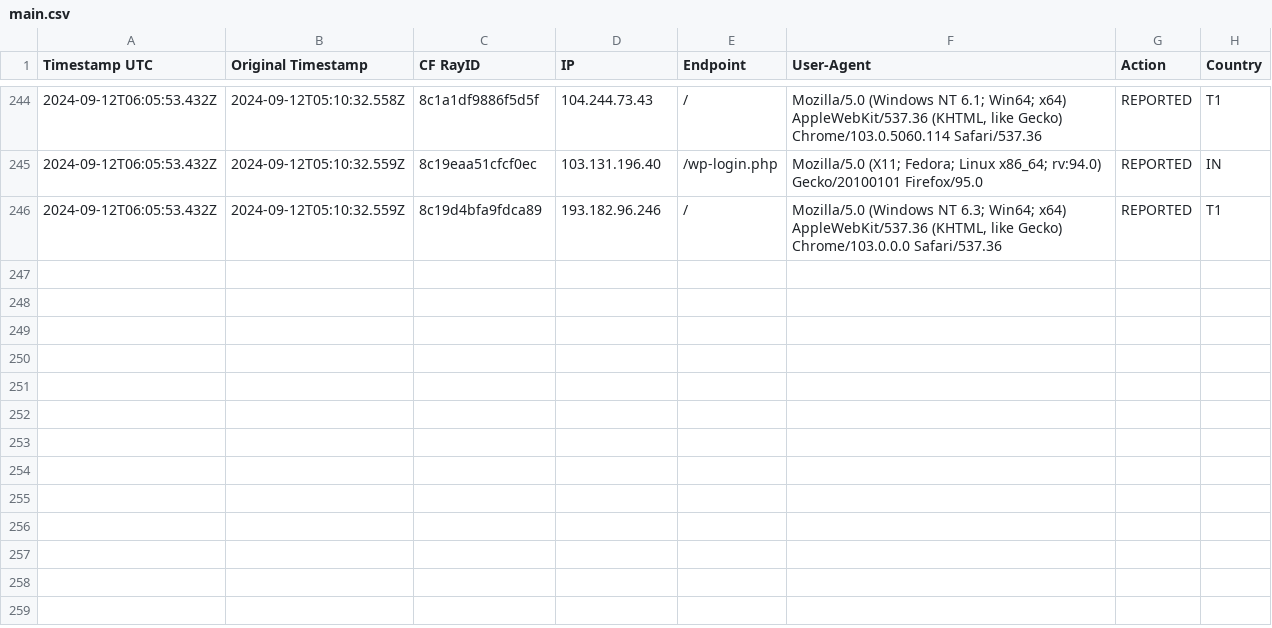
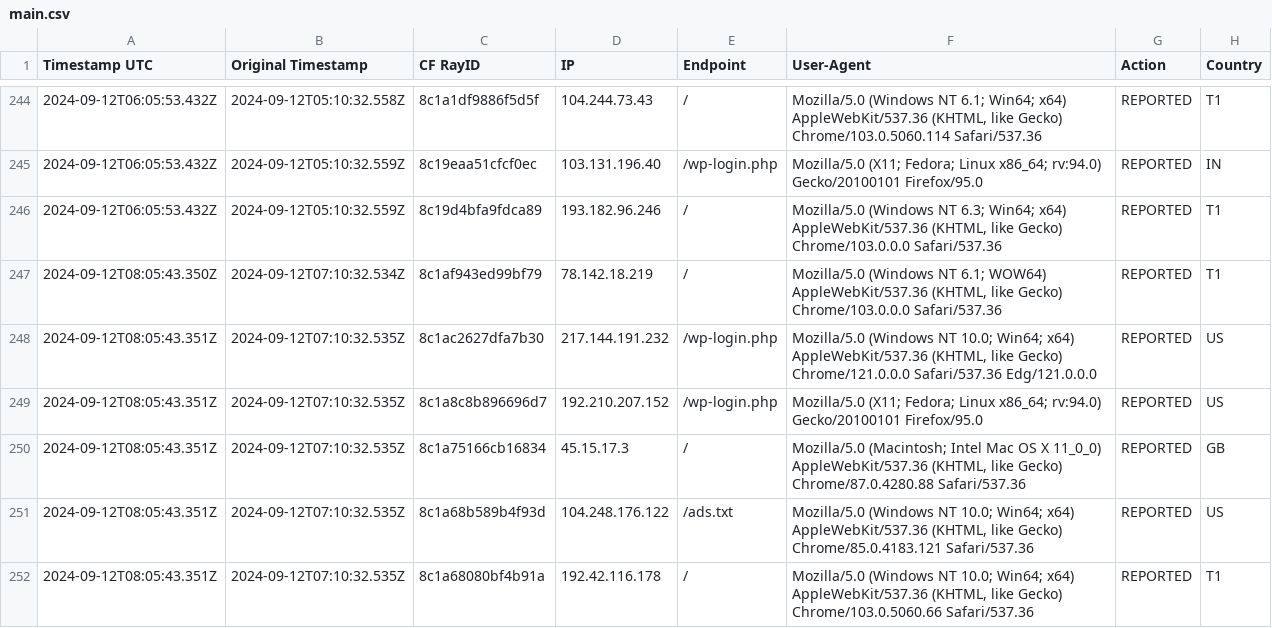
Before and after one commit to sefinek24/Malicious-IP-Addresses, a CSV file: lists/main.csv, drawn as a sheet; only a part is shown, gaps mark what is left out; the diff names each change by its address in the sheet, - before the commit and + after, or states it on an @@ line.

Commit message:
Update the list of malicious IP addresses [2 files]
lists/main.csv
lists/main.txt

```diff
--- a/lists/main.csv
+++ b/lists/main.csv
+row 247: 2024-09-12T08:05:43.350Z | 2024-09-12T07:10:32.534Z | 8c1af943ed99bf79 | 78.142.18.219 | / | Mozilla/5.0 (Windows NT 6.1; WOW64) AppleWebKit/537.36 (KHTML, like Gecko) Chrome/103.0.0.0 Safari/537.36 | REPORTED | T1
+row 248: 2024-09-12T08:05:43.351Z | 2024-09-12T07:10:32.535Z | 8c1ac2627dfa7b30 | 217.144.191.232 | /wp-login.php | Mozilla/5.0 (Windows NT 10.0; Win64; x64) AppleWebKit/537.36 (KHTML, like Gecko) Chrome/121.0.0.0 Safari/537.36 Edg/121.0.0.0 | REPORTED | US
+row 249: 2024-09-12T08:05:43.351Z | 2024-09-12T07:10:32.535Z | 8c1a8c8b896696d7 | 192.210.207.152 | /wp-login.php | Mozilla/5.0 (X11; Fedora; Linux x86_64; rv:94.0) Gecko/20100101 Firefox/95.0 | REPORTED | US
+row 250: 2024-09-12T08:05:43.351Z | 2024-09-12T07:10:32.535Z | 8c1a75166cb16834 | 45.15.17.3 | / | Mozilla/5.0 (Macintosh; Intel Mac OS X 11_0_0) AppleWebKit/537.36 (KHTML, like Gecko) Chrome/87.0.4280.88 Safari/537.36 | REPORTED | GB
+row 251: 2024-09-12T08:05:43.351Z | 2024-09-12T07:10:32.535Z | 8c1a68b589b4f93d | 104.248.176.122 | /ads.txt | Mozilla/5.0 (Windows NT 10.0; Win64; x64) AppleWebKit/537.36 (KHTML, like Gecko) Chrome/85.0.4183.121 Safari/537.36 | REPORTED | US
+row 252: 2024-09-12T08:05:43.351Z | 2024-09-12T07:10:32.535Z | 8c1a68080bf4b91a | 192.42.116.178 | / | Mozilla/5.0 (Windows NT 10.0; Win64; x64) AppleWebKit/537.36 (KHTML, like Gecko) Chrome/103.0.5060.66 Safari/537.36 | REPORTED | T1
```
Also changed, not shown: 1 other file.
